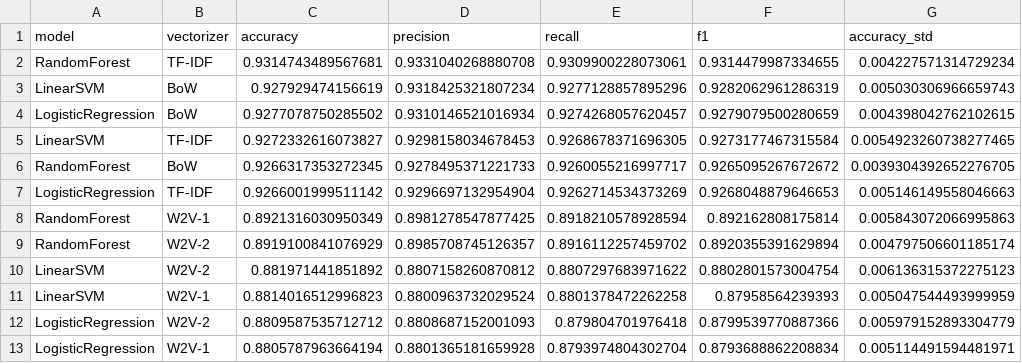
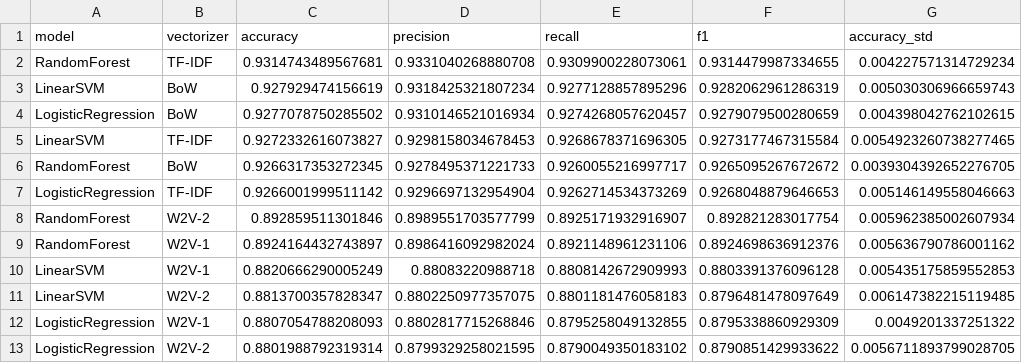
Before and after one commit to msegreto/CyberbullismDetection, a CSV file: dataset/cross_validation/multiclass_result.csv, drawn as a sheet.

Commit message:
fixed some typo

```diff
--- a/dataset/cross_validation/multiclass_result.csv
+++ b/dataset/cross_validation/multiclass_result.csv
@@ -7,7 +7,7 @@ RandomForest,BoW,0.9266317353272345,0.9278495371221733,0.9260055216997717,0.9265
 LogisticRegression,TF-IDF,0.9266001999511142,0.9296697132954904,0.9262714534373269,0.9268048879646653,0.005146149558046663
-RandomForest,W2V-1,0.8921316030950349,0.8981278547877425,0.8918210578928594,0.892162808175814,0.005843072066995863
-RandomForest,W2V-2,0.8919100841076929,0.8985708745126357,0.8916112257459702,0.8920355391629894,0.004797506601185174
-LinearSVM,W2V-2,0.881971441851892,0.8807158260870812,0.8807297683971622,0.8802801573004754,0.006136315372275123
-LinearSVM,W2V-1,0.8814016512996823,0.8800963732029524,0.8801378472262258,0.87958564239393,0.005047544493999959
-LogisticRegression,W2V-2,0.8809587535712712,0.8808687152001093,0.879804701976418,0.8799539770887366,0.005979152893304779
-LogisticRegression,W2V-1,0.8805787963664194,0.8801365181659928,0.8793974804302704,0.8793688862208834,0.005114491594481971
+RandomForest,W2V-2,0.892859511301846,0.8989551703577799,0.8925171932916907,0.892821283017754,0.005962385002607934
+RandomForest,W2V-1,0.8924164432743897,0.8986416092982024,0.8921148961231106,0.8924698636912376,0.005636790786001162
+LinearSVM,W2V-1,0.8820666290005249,0.88083220988718,0.8808142672909993,0.8803391376096128,0.005435175859552853
+LinearSVM,W2V-2,0.8813700357828347,0.8802250977357075,0.8801181476058183,0.8796481478097649,0.006147382215119485
+LogisticRegression,W2V-1,0.8807054788208093,0.8802817715268846,0.8795258049132855,0.8795338860929309,0.0049201337251322
+LogisticRegression,W2V-2,0.8801988792319314,0.8799329258021595,0.8790049350183102,0.8790851429933622,0.0056711893799028705
```
Also changed, not shown: 3 other files.
